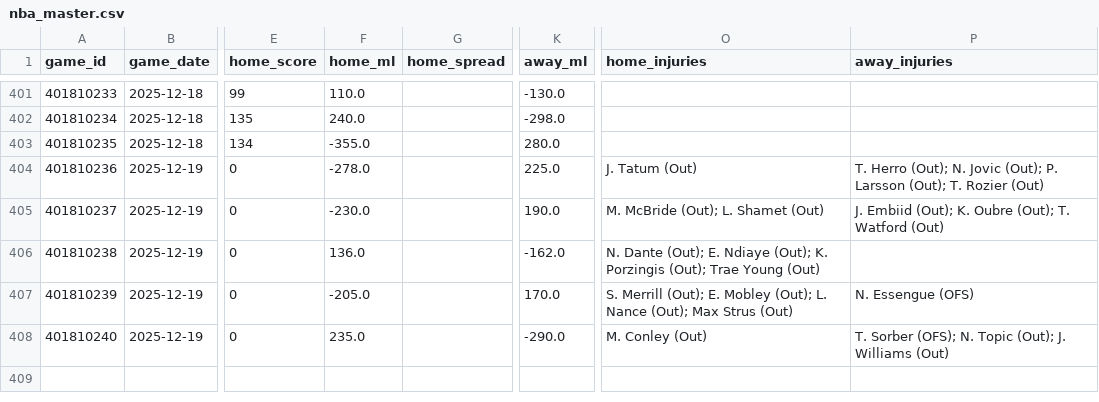
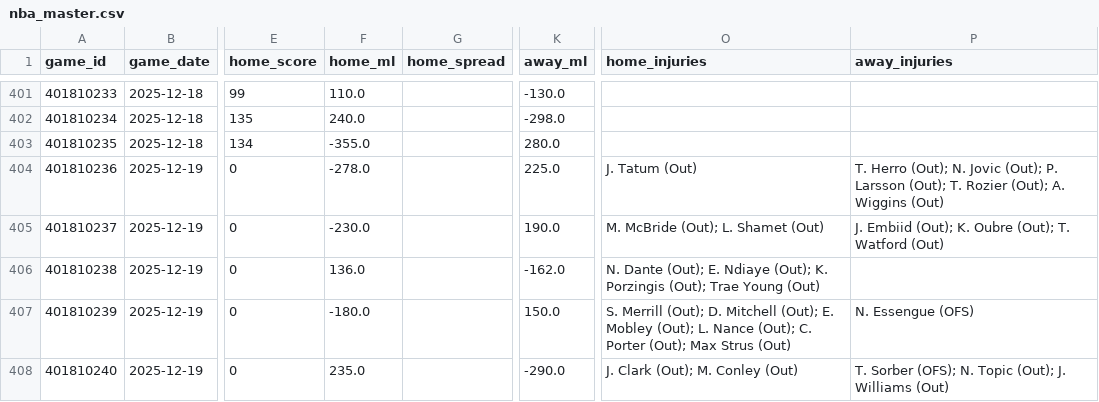
Before and after one commit to oliver-monday/moneyline, a CSV file: nba_master.csv, drawn as a sheet; only a part is shown, gaps mark what is left out; the diff names each change by its address in the sheet, - before the commit and + after, or states it on an @@ line.

```diff
--- a/nba_master.csv
+++ b/nba_master.csv
-P404 (away_injuries): …T. Rozier (Out)
+P404 (away_injuries): …T. Rozier (Out); A. Wiggins (Out)
-F407 (home_ml): -205.0
+F407 (home_ml): -180.0
-K407 (away_ml): 170.0
+K407 (away_ml): 150.0
-O407 (home_injuries): …Merrill (Out); E. Mobley (Out); L. Nance (Out); Max…
+O407 (home_injuries): …Merrill (Out); D. Mitchell (Out); E. Mobley (Out); L. Nance (Out); C. Porter (Out); Max…
-O408 (home_injuries): M. Conley (Out)
+O408 (home_injuries): J. Clark (Out); M. Conley (Out)
```
Also changed, not shown: player_game_log.csv.
